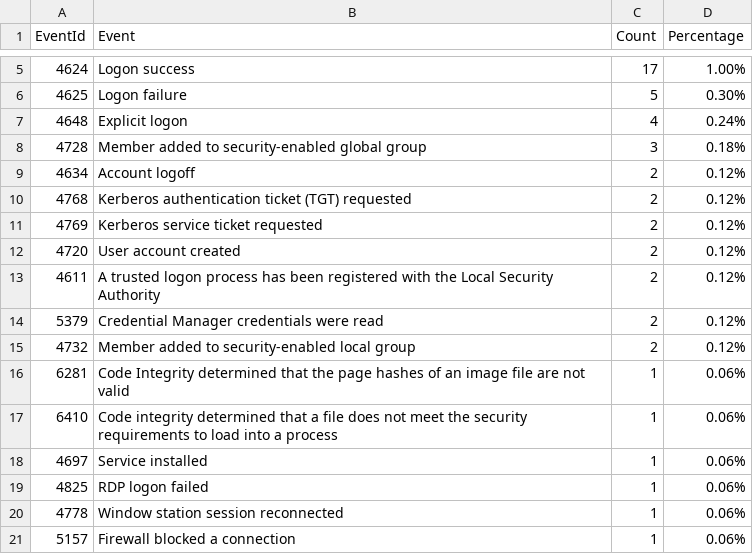
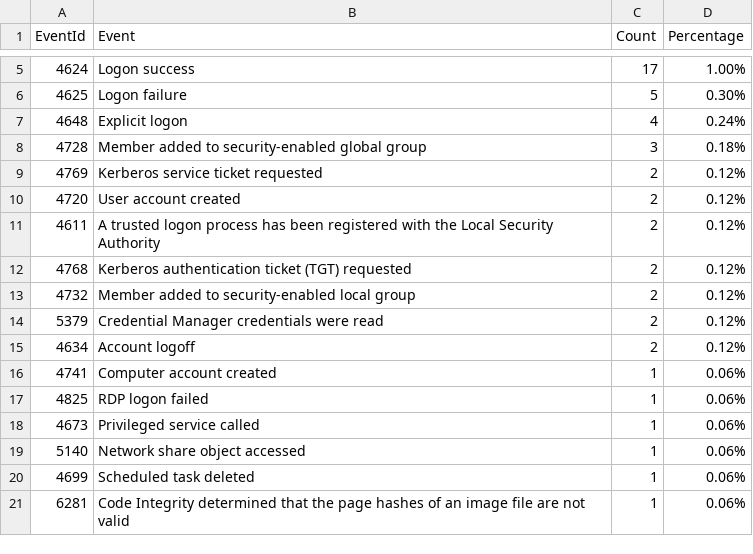
Before and after one commit to fukusuket/InvestigateWindowsLogSetting, a CSV file: security_eid.csv, drawn as a sheet; only a part is shown, gaps mark what is left out.

```diff
--- a/security_eid.csv
+++ b/security_eid.csv
@@ -8,4 +8,2 @@ EventId,Event,Count,Percentage
 4728,Member added to security-enabled global group,3,0.18%
-4634,Account logoff,2,0.12%
-4768,Kerberos authentication ticket (TGT) requested,2,0.12%
 4769,Kerberos service ticket requested,2,0.12%
@@ -13,9 +11,11 @@ EventId,Event,Count,Percentage
 4611,A trusted logon process has been registered with the Local Security Authority,2,0.12%
+4768,Kerberos authentication ticket (TGT) requested,2,0.12%
+4732,Member added to security-enabled local group,2,0.12%
 5379,Credential Manager credentials were read,2,0.12%
-4732,Member added to security-enabled local group,2,0.12%
+4634,Account logoff,2,0.12%
+4741,Computer account created,1,0.06%
+4825,RDP logon failed,1,0.06%
+4673,Privileged service called,1,0.06%
+5140,Network share object accessed,1,0.06%
+4699,Scheduled task deleted,1,0.06%
 6281,Code Integrity determined that the page hashes of an image file are not valid ,1,0.06%
-6410,Code integrity determined that a file does not meet the security requirements to load into a process,1,0.06%
-4697,Service installed,1,0.06%
-4825,RDP logon failed,1,0.06%
-4778,Window station session reconnected,1,0.06%
-5157,Firewall blocked a connection,1,0.06%
```
Also changed, not shown: 3 other files.
